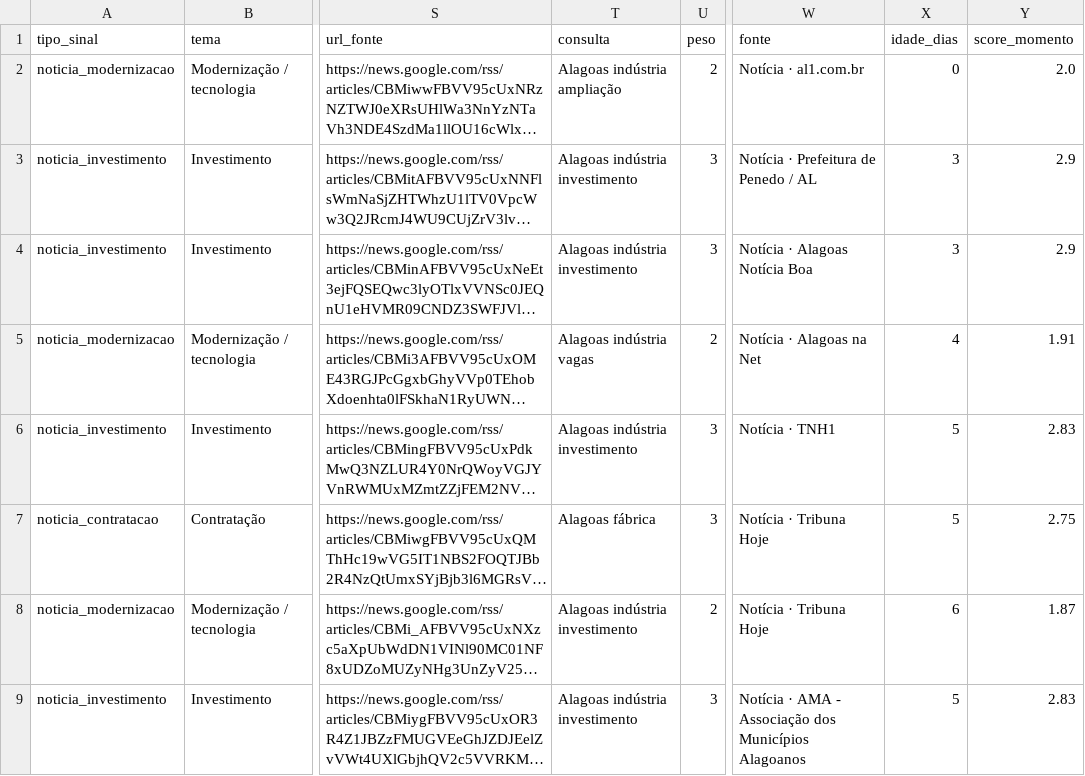
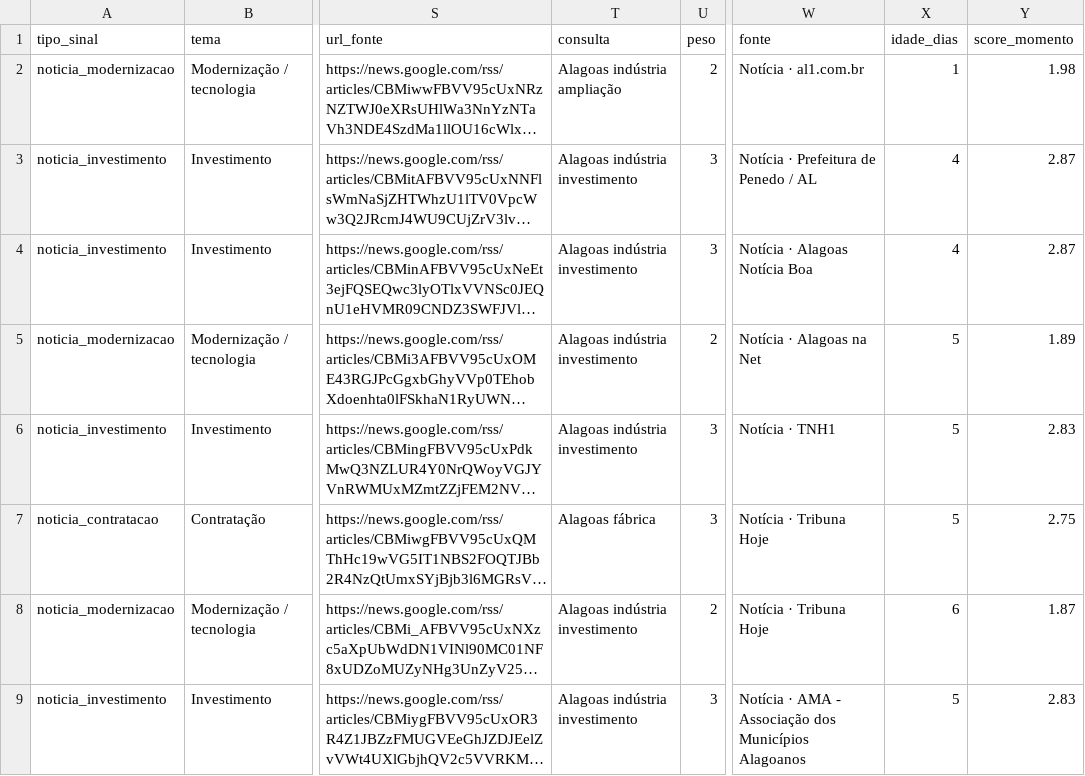
Before and after one commit to wiltonds/AI-Commercial-Intelligence, a CSV file: data/processed/SINAIS_NOTICIAS.csv, drawn as a sheet; only a part is shown, gaps mark what is left out; long unchanged cells end in …; the diff names each change by its address in the sheet, - before the commit and + after, or states it on an @@ line.

```diff
--- a/data/processed/SINAIS_NOTICIAS.csv
+++ b/data/processed/SINAIS_NOTICIAS.csv
-X2 (idade_dias): 0
+X2 (idade_dias): 1
-Y2 (score_momento): 2.0
+Y2 (score_momento): 1.98
-X3:X4 (idade_dias): 3
+X3:X4 (idade_dias): 4
-Y3:Y4 (score_momento): 2.9
+Y3:Y4 (score_momento): 2.87
-T5 (consulta): Alagoas indústria vagas
+T5 (consulta): Alagoas indústria investimento
-X5 (idade_dias): 4
+X5 (idade_dias): 5
-Y5 (score_momento): 1.91
+Y5 (score_momento): 1.89
```
Also changed, not shown: data/processed/LOG_FONTES_cnpj_nomes.csv, data/processed/LOG_FONTES_noticias.csv.
